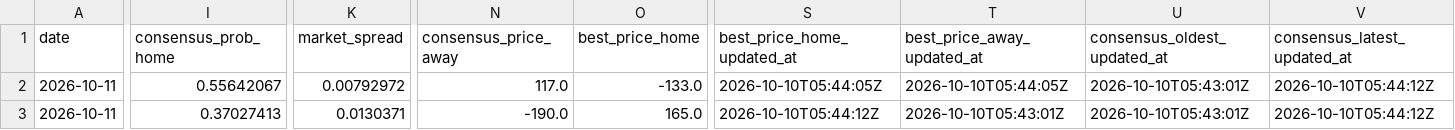
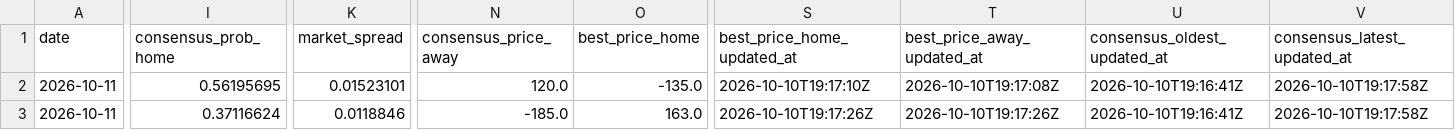
Before and after one commit to joshuakingsland/claude-diamond, a CSV file: data/lines_upcoming.csv, drawn as a sheet; only a part is shown, gaps mark what is left out; the diff covers the shown part only; the diff names each change by its address in the sheet, - before the commit and + after, or states it on an @@ line.

```diff
--- a/data/lines_upcoming.csv
+++ b/data/lines_upcoming.csv
-I2 (consensus_prob_home): 0.55642067
+I2 (consensus_prob_home): 0.56195695
-K2 (market_spread): 0.00792972
+K2 (market_spread): 0.01523101
-N2 (consensus_price_away): 117.0
+N2 (consensus_price_away): 120.0
-O2 (best_price_home): -133.0
+O2 (best_price_home): -135.0
-S2 (best_price_home_updated_at): 2026-10-10T05:44:05Z
+S2 (best_price_home_updated_at): 2026-10-10T19:17:10Z
-T2 (best_price_away_updated_at): 2026-10-10T05:44:05Z
+T2 (best_price_away_updated_at): 2026-10-10T19:17:08Z
-U2:U3 (consensus_oldest_updated_at): 2026-10-10T05:43:01Z
+U2:U3 (consensus_oldest_updated_at): 2026-10-10T19:16:41Z
-V2:V3 (consensus_latest_updated_at): 2026-10-10T05:44:12Z
+V2:V3 (consensus_latest_updated_at): 2026-10-10T19:17:58Z
-I3 (consensus_prob_home): 0.37027413
+I3 (consensus_prob_home): 0.37116624
-K3 (market_spread): 0.0130371
+K3 (market_spread): 0.0118846
-N3 (consensus_price_away): -190.0
+N3 (consensus_price_away): -185.0
-O3 (best_price_home): 165.0
+O3 (best_price_home): 163.0
-S3 (best_price_home_updated_at): 2026-10-10T05:44:12Z
+S3 (best_price_home_updated_at): 2026-10-10T19:17:26Z
-T3 (best_price_away_updated_at): 2026-10-10T05:43:01Z
+T3 (best_price_away_updated_at): 2026-10-10T19:17:26Z
```
Also changed, not shown: 60 edited cells elsewhere in this file, 2 other files.
